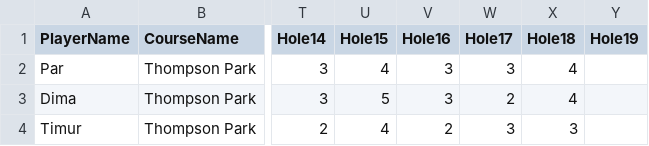
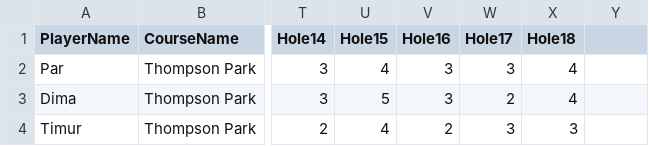
Before and after one commit to slava92/diskach-elo, a CSV file: CombinedScorecards/2021-05-27 16:37.csv, drawn as a sheet; only a part is shown, gaps mark what is left out; the diff names each change by its address in the sheet, - before the commit and + after, or states it on an @@ line.

Commit message:
removed 'Hole19' from some headers

```diff
--- a/CombinedScorecards/2021-05-27 16:37.csv
+++ b/CombinedScorecards/2021-05-27 16:37.csv
-Y1: Hole19
+Y1: (empty)
```
Also changed, not shown: CombinedScorecards/2021-06-02 16:31.csv, CombinedScorecards/2021-06-05 11:10.csv, 13 other files.
